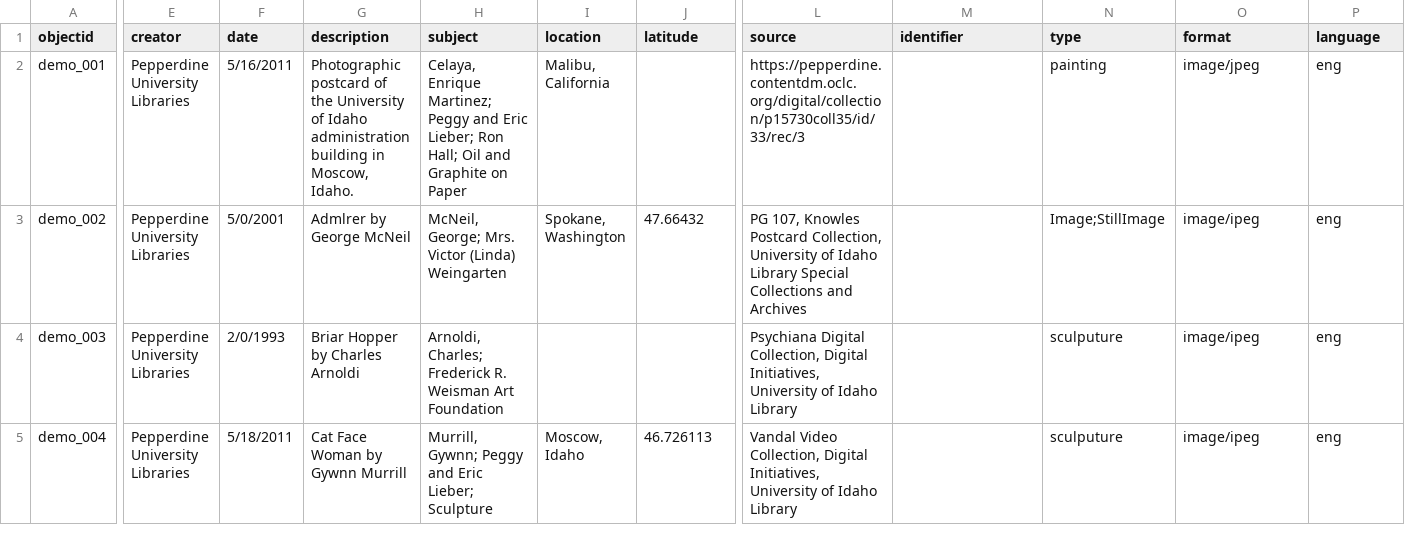
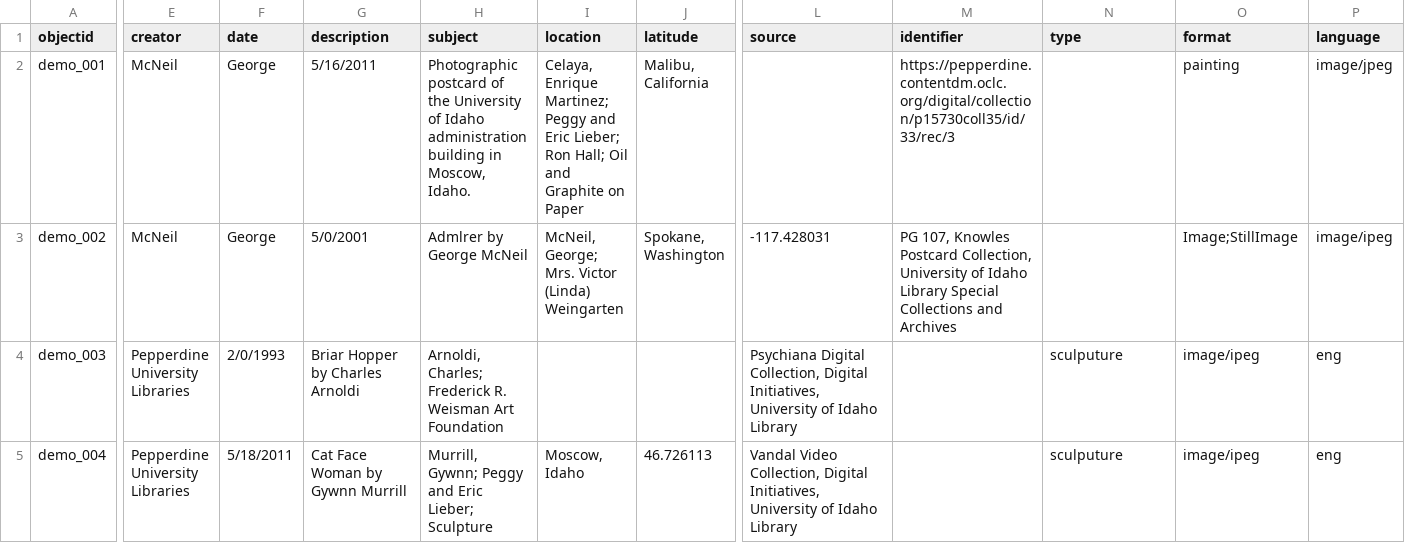
Before and after one commit to graceganye/collectionbuilder-test, a CSV file: _data/demo-metadata.csv, drawn as a sheet; only a part is shown, gaps mark what is left out; the diff covers the shown part only; the diff names each change by its address in the sheet, - before the commit and + after, or states it on an @@ line.

```diff
--- a/_data/demo-metadata.csv
+++ b/_data/demo-metadata.csv
-E2:E3 (creator): Pepperdine University Libraries
+E2:E3 (creator): McNeil
-F2 (date): 5/16/2011
+F2 (date): George
-G2 (description): Photographic postcard of the University of Idaho administration building in Moscow, Idaho.
+G2 (description): 5/16/2011
-H2 (subject): Celaya, Enrique Martinez; Peggy and Eric Lieber; Ron Hall; Oil and Graphite on Paper
+H2 (subject): Photographic postcard of the University of Idaho administration building in Moscow, Idaho.
-I2 (location): Malibu, California
+I2 (location): Celaya, Enrique Martinez; Peggy and Eric Lieber; Ron Hall; Oil and Graphite on Paper
-J2 (latitude): (empty)
+J2 (latitude): Malibu, California
-L2 (source): https://pepperdine.contentdm.oclc.org/digital/collection/p15730coll35/id/33/rec/3
+L2 (source): (empty)
-M2 (identifier): (empty)
+M2 (identifier): https://pepperdine.contentdm.oclc.org/digital/collection/p15730coll35/id/33/rec/3
-N2 (type): painting
+N2 (type): (empty)
-O2 (format): image/jpeg
+O2 (format): painting
-P2 (language): eng
+P2 (language): image/jpeg
-F3 (date): 5/0/2001
+F3 (date): George
-G3 (description): Admlrer by George McNeil
+G3 (description): 5/0/2001
-H3 (subject): McNeil, George; Mrs. Victor (Linda) Weingarten
+H3 (subject): Admlrer by George McNeil
-I3 (location): Spokane, Washington
+I3 (location): McNeil, George; Mrs. Victor (Linda) Weingarten
-J3 (latitude): 47.66432
+J3 (latitude): Spokane, Washington
-L3 (source): PG 107, Knowles Postcard Collection, University of Idaho Library Special Collections and Archives
+L3 (source): -117.428031
-M3 (identifier): (empty)
+M3 (identifier): PG 107, Knowles Postcard Collection, University of Idaho Library Special Collections and Archives
-N3 (type): Image;StillImage
+N3 (type): (empty)
-O3 (format): image/ipeg
+O3 (format): Image;StillImage
-P3 (language): eng
+P3 (language): image/ipeg
```
Also changed, not shown: 27 edited cells elsewhere in this file.
